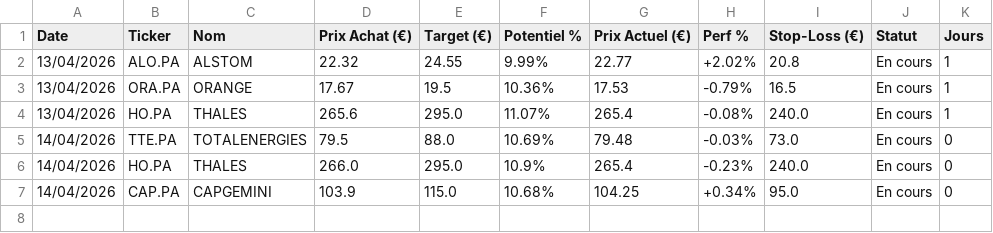
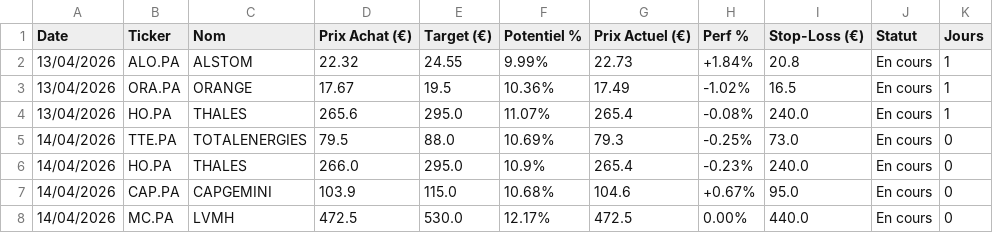
Before and after one commit to mikesyl/agent-bourse, a CSV file: historique.csv, drawn as a sheet.

Commit message:
Mise a jour tracker

```diff
--- a/historique.csv
+++ b/historique.csv
@@ -1,7 +1,8 @@
 Date,Ticker,Nom,Prix Achat (€),Target (€),Potentiel %,Prix Actuel (€),Perf %,Stop-Loss (€),Statut,Jours
-13/04/2026,ALO.PA,ALSTOM,22.32,24.55,9.99%,22.77,+2.02%,20.8,En cours,1
-13/04/2026,ORA.PA,ORANGE,17.67,19.5,10.36%,17.53,-0.79%,16.5,En cours,1
+13/04/2026,ALO.PA,ALSTOM,22.32,24.55,9.99%,22.73,+1.84%,20.8,En cours,1
+13/04/2026,ORA.PA,ORANGE,17.67,19.5,10.36%,17.49,-1.02%,16.5,En cours,1
 13/04/2026,HO.PA,THALES,265.6,295.0,11.07%,265.4,-0.08%,240.0,En cours,1
-14/04/2026,TTE.PA,TOTALENERGIES,79.5,88.0,10.69%,79.48,-0.03%,73.0,En cours,0
+14/04/2026,TTE.PA,TOTALENERGIES,79.5,88.0,10.69%,79.3,-0.25%,73.0,En cours,0
 14/04/2026,HO.PA,THALES,266.0,295.0,10.9%,265.4,-0.23%,240.0,En cours,0
-14/04/2026,CAP.PA,CAPGEMINI,103.9,115.0,10.68%,104.25,+0.34%,95.0,En cours,0
+14/04/2026,CAP.PA,CAPGEMINI,103.9,115.0,10.68%,104.6,+0.67%,95.0,En cours,0
+14/04/2026,MC.PA,LVMH,472.5,530.0,12.17%,472.5,0.00%,440.0,En cours,0
```
